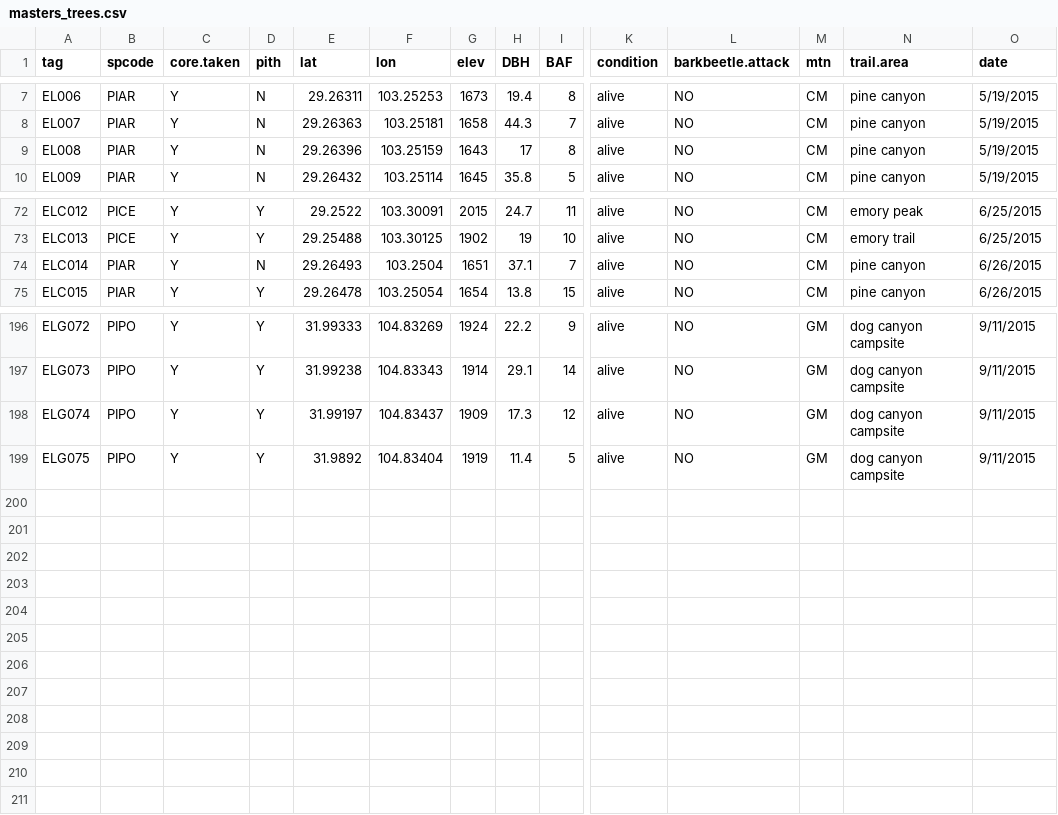
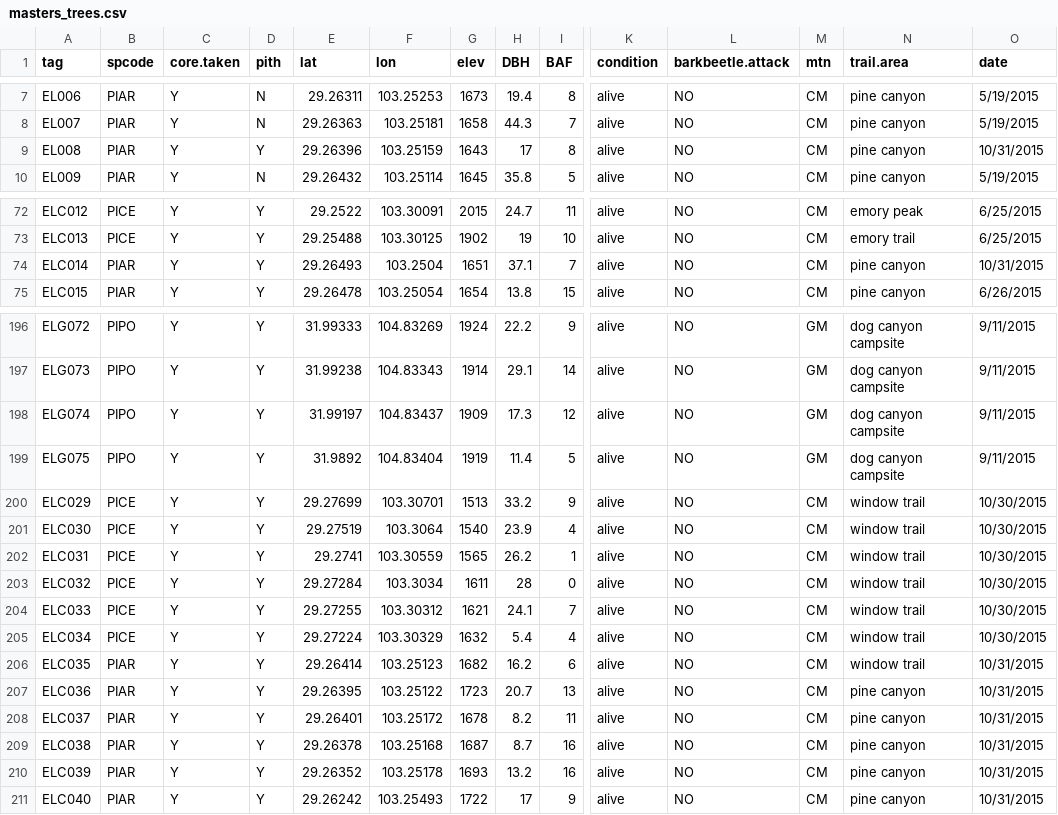
Before and after one commit to schwilklab/pine-resin-duct, a CSV file: data/masters_trees.csv, drawn as a sheet; only a part is shown, gaps mark what is left out; rows hold the shown columns only; the diff names each change by its address in the sheet, - before the commit and + after, or states it on an @@ line.

Commit message:
Update .csv with new trees collected from Chisos

```diff
--- a/data/masters_trees.csv
+++ b/data/masters_trees.csv
-D9 (pith): N
+D9 (pith): Y
-O9 (date): 5/19/2015
+O9 (date): 10/31/2015
-D74 (pith): N
+D74 (pith): Y
-O74 (date): 6/26/2015
+O74 (date): 10/31/2015
+row 200: ELC029 | PICE | Y | Y | 29.27699 | 103.30701 | 1513 | 33.2 | 9 | alive | NO | CM | window trail | 10/30/2015
+row 201: ELC030 | PICE | Y | Y | 29.27519 | 103.3064 | 1540 | 23.9 | 4 | alive | NO | CM | window trail | 10/30/2015
+row 202: ELC031 | PICE | Y | Y | 29.2741 | 103.30559 | 1565 | 26.2 | 1 | alive | NO | CM | window trail | 10/30/2015
+row 203: ELC032 | PICE | Y | Y | 29.27284 | 103.3034 | 1611 | 28 | 0 | alive | NO | CM | window trail | 10/30/2015
+row 204: ELC033 | PICE | Y | Y | 29.27255 | 103.30312 | 1621 | 24.1 | 7 | alive | NO | CM | window trail | 10/30/2015
+row 205: ELC034 | PICE | Y | Y | 29.27224 | 103.30329 | 1632 | 5.4 | 4 | alive | NO | CM | window trail | 10/30/2015
+row 206: ELC035 | PIAR | Y | Y | 29.26414 | 103.25123 | 1682 | 16.2 | 6 | alive | NO | CM | window trail | 10/31/2015
+row 207: ELC036 | PIAR | Y | Y | 29.26395 | 103.25122 | 1723 | 20.7 | 13 | alive | NO | CM | pine canyon | 10/31/2015
+row 208: ELC037 | PIAR | Y | Y | 29.26401 | 103.25172 | 1678 | 8.2 | 11 | alive | NO | CM | pine canyon | 10/31/2015
+row 209: ELC038 | PIAR | Y | Y | 29.26378 | 103.25168 | 1687 | 8.7 | 16 | alive | NO | CM | pine canyon | 10/31/2015
+row 210: ELC039 | PIAR | Y | Y | 29.26352 | 103.25178 | 1693 | 13.2 | 16 | alive | NO | CM | pine canyon | 10/31/2015
+row 211: ELC040 | PIAR | Y | Y | 29.26242 | 103.25493 | 1722 | 17 | 9 | alive | NO | CM | pine canyon | 10/31/2015
```
